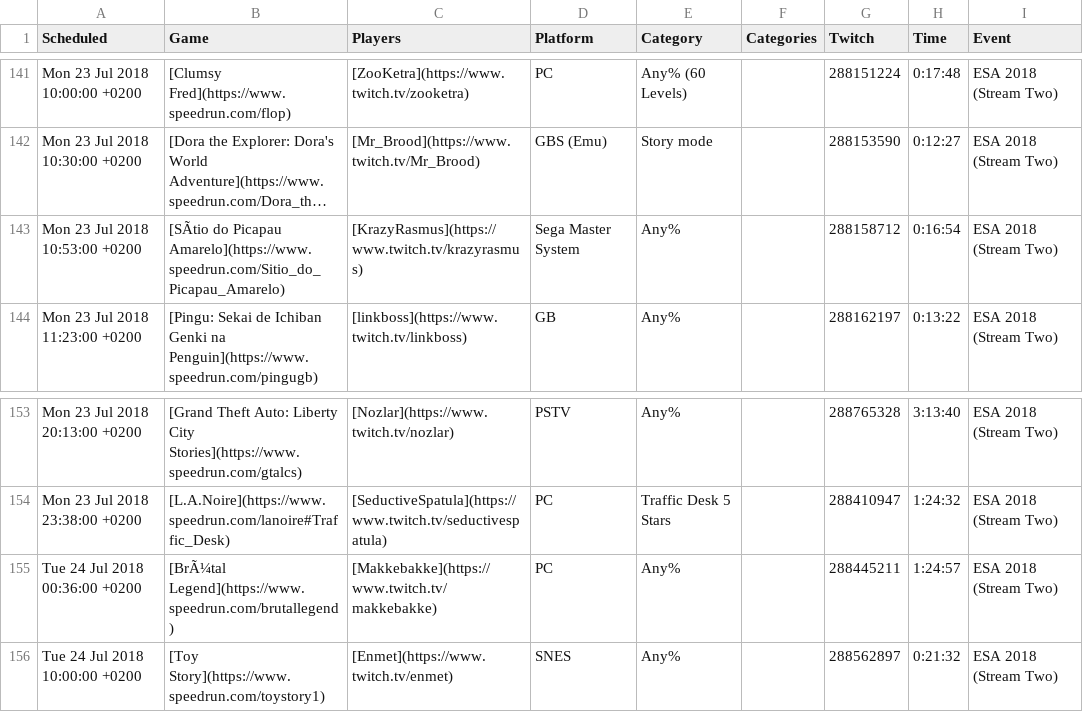
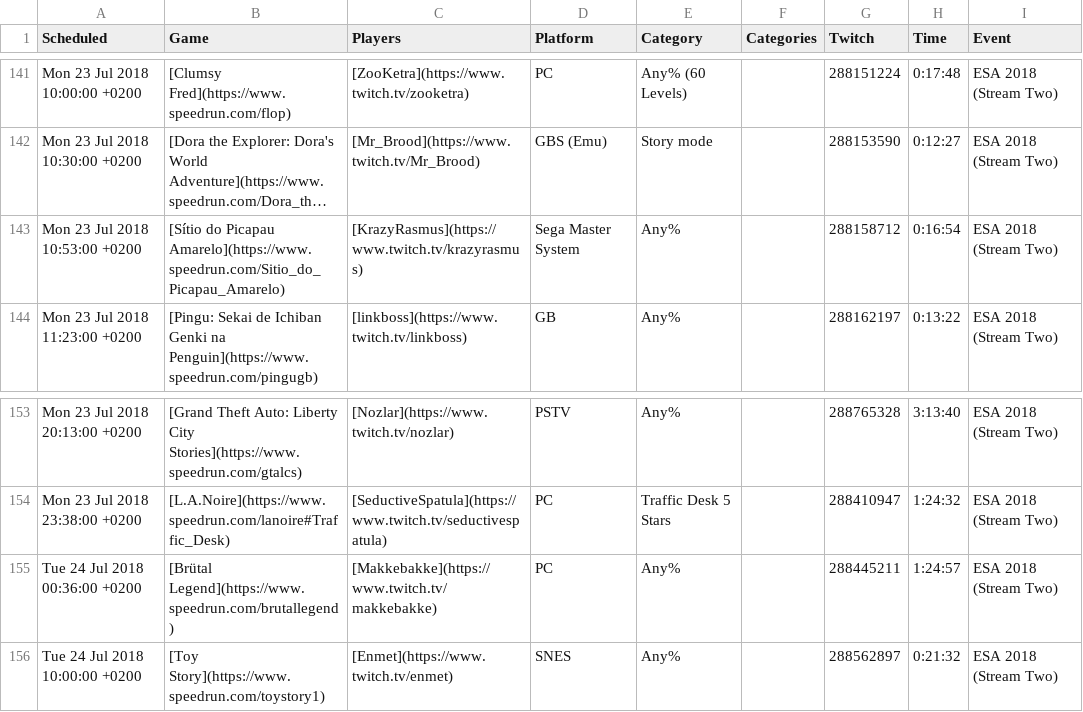
Before and after one commit to TheShrug/esavods, a CSV file: storage/app/csv/esa-2018.csv, drawn as a sheet; only a part is shown, gaps mark what is left out; long unchanged cells end in …; the diff names each change by its address in the sheet, - before the commit and + after, or states it on an @@ line.

```diff
--- a/storage/app/csv/esa-2018.csv
+++ b/storage/app/csv/esa-2018.csv
-B143 (Game): [SÃtio do Picapau…
+B143 (Game): [Sítio do Picapau…
-B155 (Game): [BrÃ¼tal Legend](https://www.speedrun.com/brutallegend)
+B155 (Game): [Brütal Legend](https://www.speedrun.com/brutallegend)
```
Also changed, not shown: storage/app/csv/esa-2018-movember.csv, storage/app/csv/esa-2018-winter.csv, 1 other file.
